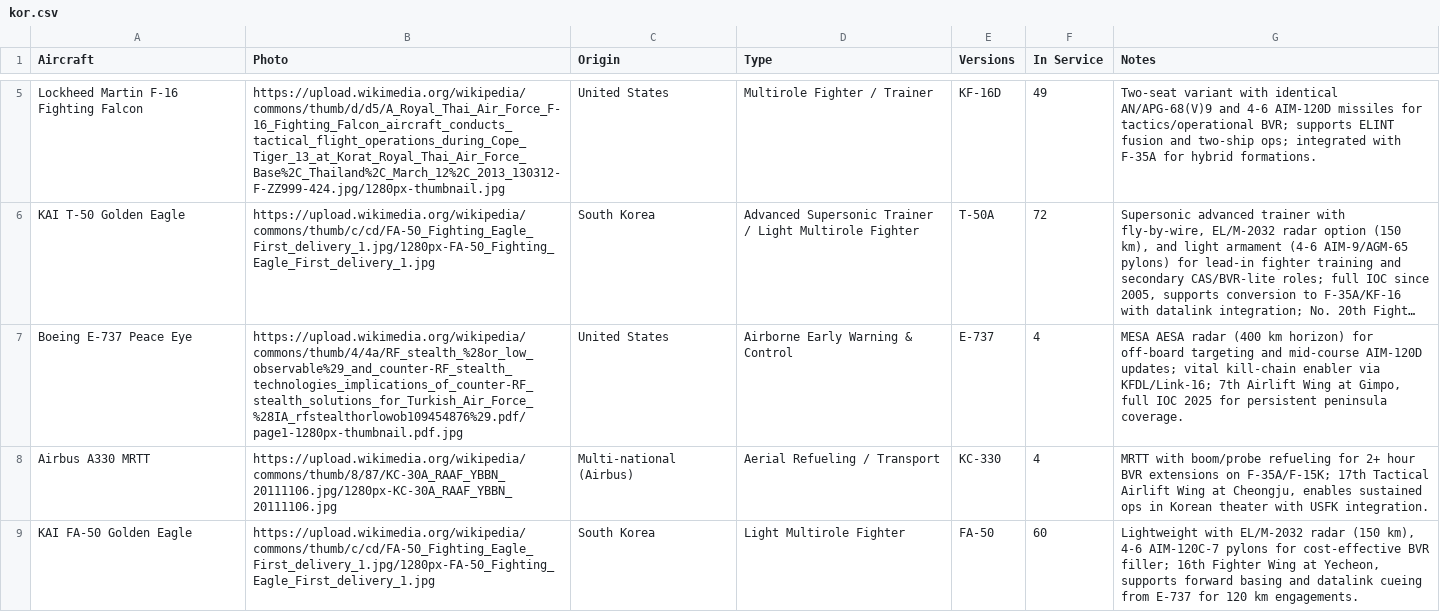
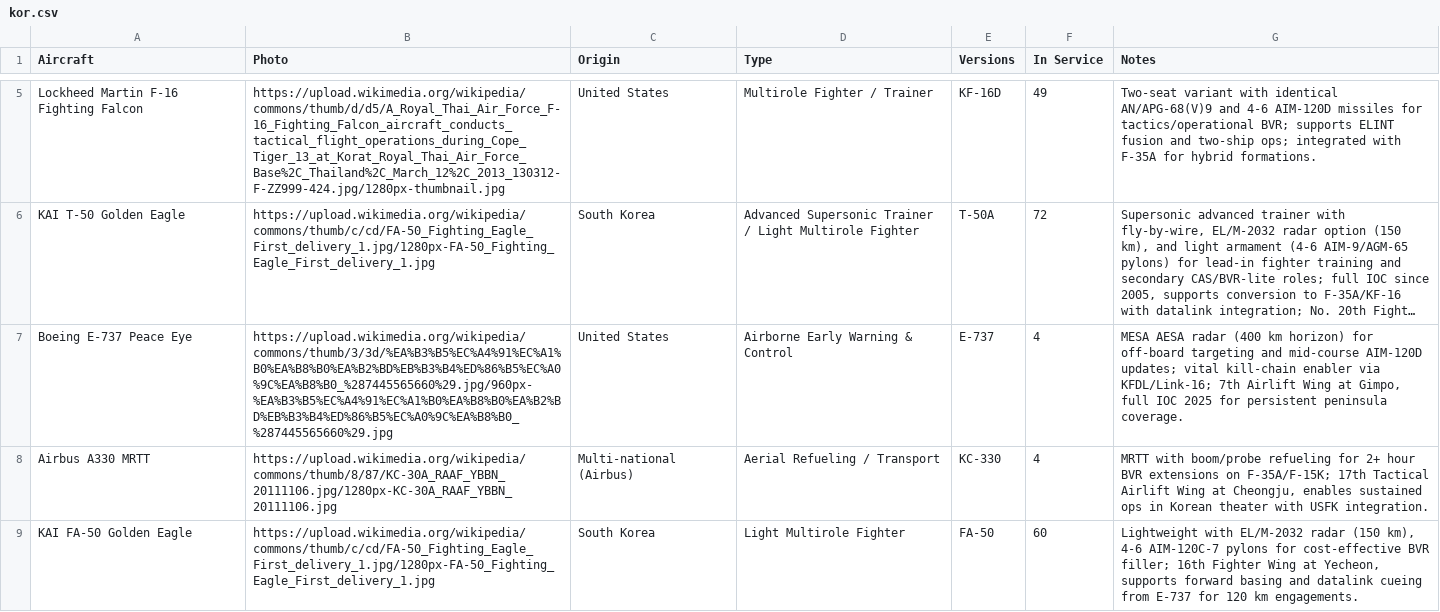
Before and after one commit to ayeeff/aircombat, a CSV file: data/kor.csv, drawn as a sheet; only a part is shown, gaps mark what is left out; long unchanged cells end in …; the diff names each change by its address in the sheet, - before the commit and + after, or states it on an @@ line.

Commit message:
Update kor.csv

```diff
--- a/data/kor.csv
+++ b/data/kor.csv
-B7 (Photo): https://upload.wikimedia.org/wikipedia/commons/thumb/4/4a/RF_stealth_%28or_low_observable%29_and_counter-RF_stealth_technologies_implications_of_counter-RF_stealth_solutions_for_Turkish_Air_Force_%28IA_rfstealthorlowob109454876%29.pdf/page1-1280px-thumbnail.pdf.jpg
+B7 (Photo): https://upload.wikimedia.org/wikipedia/commons/thumb/3/3d/%EA%B3%B5%EC%A4%91%EC%A1%B0%EA%B8%B0%EA%B2%BD%EB%B3%B4%ED%86%B5%EC%A0%9C%EA%B8%B0_%287445565660%29.jpg/960px-%EA%B3%B5%EC%A4%91%EC%A1%B0%EA%B8%B0%EA%B2%BD%EB%B3%B4%ED%86%B5%EC%A0%9C%EA%B8%B0_%287445565660%29.jpg
```
